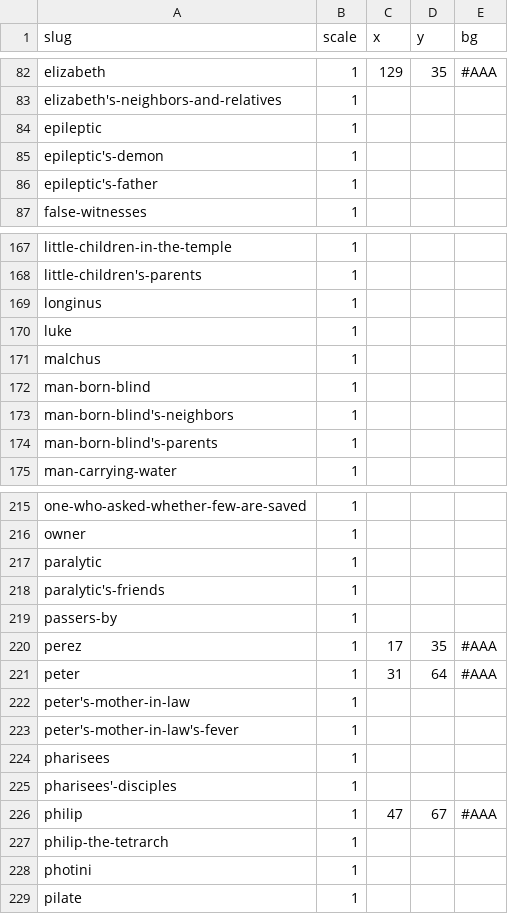
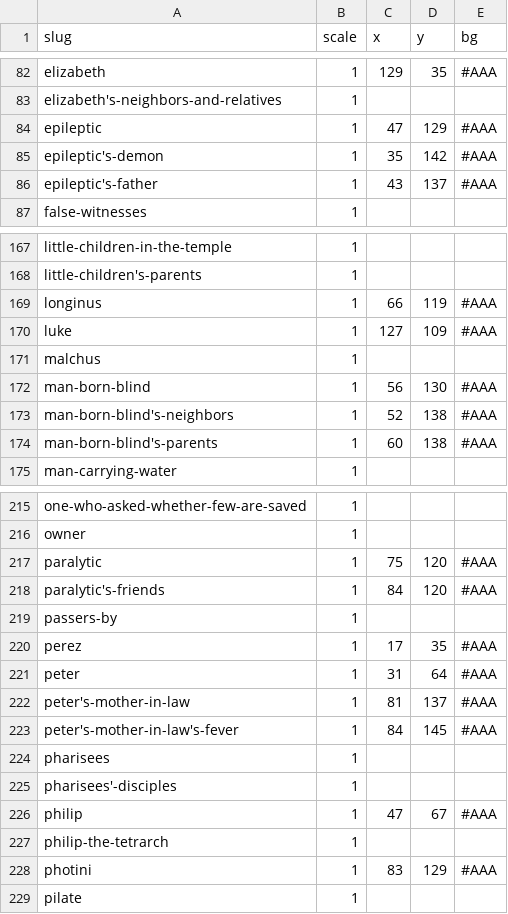
Before and after one commit to gospeldesk/www.gospeldesk.org, a CSV file: src/synaxis.csv, drawn as a sheet; only a part is shown, gaps mark what is left out; the diff covers the shown part only.

```diff
--- a/src/synaxis.csv
+++ b/src/synaxis.csv
@@ -83,5 +83,5 @@
 "elizabeth's-neighbors-and-relatives","1","","",""
-"epileptic","1","","",""
-"epileptic's-demon","1","","",""
-"epileptic's-father","1","","",""
+"epileptic","1","47","129","#AAA"
+"epileptic's-demon","1","35","142","#AAA"
+"epileptic's-father","1","43","137","#AAA"
 "false-witnesses","1","","",""
@@ -168,8 +168,8 @@
 "little-children's-parents","1","","",""
-"longinus","1","","",""
-"luke","1","","",""
+"longinus","1","66","119","#AAA"
+"luke","1","127","109","#AAA"
 "malchus","1","","",""
-"man-born-blind","1","","",""
-"man-born-blind's-neighbors","1","","",""
-"man-born-blind's-parents","1","","",""
+"man-born-blind","1","56","130","#AAA"
+"man-born-blind's-neighbors","1","52","138","#AAA"
+"man-born-blind's-parents","1","60","138","#AAA"
 "man-carrying-water","1","","",""
@@ -216,4 +216,4 @@
 "owner","1","","",""
-"paralytic","1","","",""
-"paralytic's-friends","1","","",""
+"paralytic","1","75","120","#AAA"
+"paralytic's-friends","1","84","120","#AAA"
 "passers-by","1","","",""
@@ -221,4 +221,4 @@
 "peter","1","31","64","#AAA"
-"peter's-mother-in-law","1","","",""
-"peter's-mother-in-law's-fever","1","","",""
+"peter's-mother-in-law","1","81","137","#AAA"
+"peter's-mother-in-law's-fever","1","84","145","#AAA"
 "pharisees","1","","",""
@@ -227,3 +227,3 @@
 "philip-the-tetrarch","1","","",""
-"photini","1","","",""
+"photini","1","83","129","#AAA"
 "pilate","1","","",""
```
Also changed, not shown: 35 edited cells elsewhere in this file, 1 other file.
